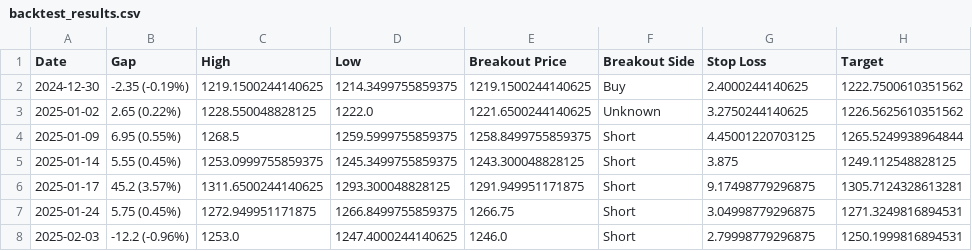
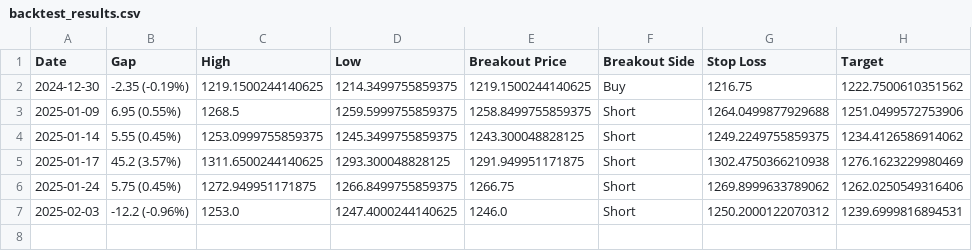
Before and after one commit to UdayDey0909/Inside-Candle-BackTesting, a CSV file: backtest_results.csv, drawn as a sheet.

```diff
--- a/backtest_results.csv
+++ b/backtest_results.csv
@@ -1,8 +1,7 @@
 Date,Gap,High,Low,Breakout Price,Breakout Side,Stop Loss,Target
-2024-12-30,-2.35 (-0.19%),1219.1500244140625,1214.3499755859375,1219.1500244140625,Buy,2.4000244140625,1222.7500610351562
-2025-01-02,2.65 (0.22%),1228.550048828125,1222.0,1221.6500244140625,Unknown,3.2750244140625,1226.5625610351562
-2025-01-09,6.95 (0.55%),1268.5,1259.5999755859375,1258.8499755859375,Short,4.45001220703125,1265.5249938964844
-2025-01-14,5.55 (0.45%),1253.0999755859375,1245.3499755859375,1243.300048828125,Short,3.875,1249.112548828125
-2025-01-17,45.2 (3.57%),1311.6500244140625,1293.300048828125,1291.949951171875,Short,9.17498779296875,1305.7124328613281
-2025-01-24,5.75 (0.45%),1272.949951171875,1266.8499755859375,1266.75,Short,3.04998779296875,1271.3249816894531
-2025-02-03,-12.2 (-0.96%),1253.0,1247.4000244140625,1246.0,Short,2.79998779296875,1250.1999816894531
+2024-12-30,-2.35 (-0.19%),1219.1500244140625,1214.3499755859375,1219.1500244140625,Buy,1216.75,1222.7500610351562
+2025-01-09,6.95 (0.55%),1268.5,1259.5999755859375,1258.8499755859375,Short,1264.0499877929688,1251.0499572753906
+2025-01-14,5.55 (0.45%),1253.0999755859375,1245.3499755859375,1243.300048828125,Short,1249.2249755859375,1234.4126586914062
+2025-01-17,45.2 (3.57%),1311.6500244140625,1293.300048828125,1291.949951171875,Short,1302.4750366210938,1276.1623229980469
+2025-01-24,5.75 (0.45%),1272.949951171875,1266.8499755859375,1266.75,Short,1269.8999633789062,1262.0250549316406
+2025-02-03,-12.2 (-0.96%),1253.0,1247.4000244140625,1246.0,Short,1250.2000122070312,1239.6999816894531
```
Also changed, not shown: 1 other file.
